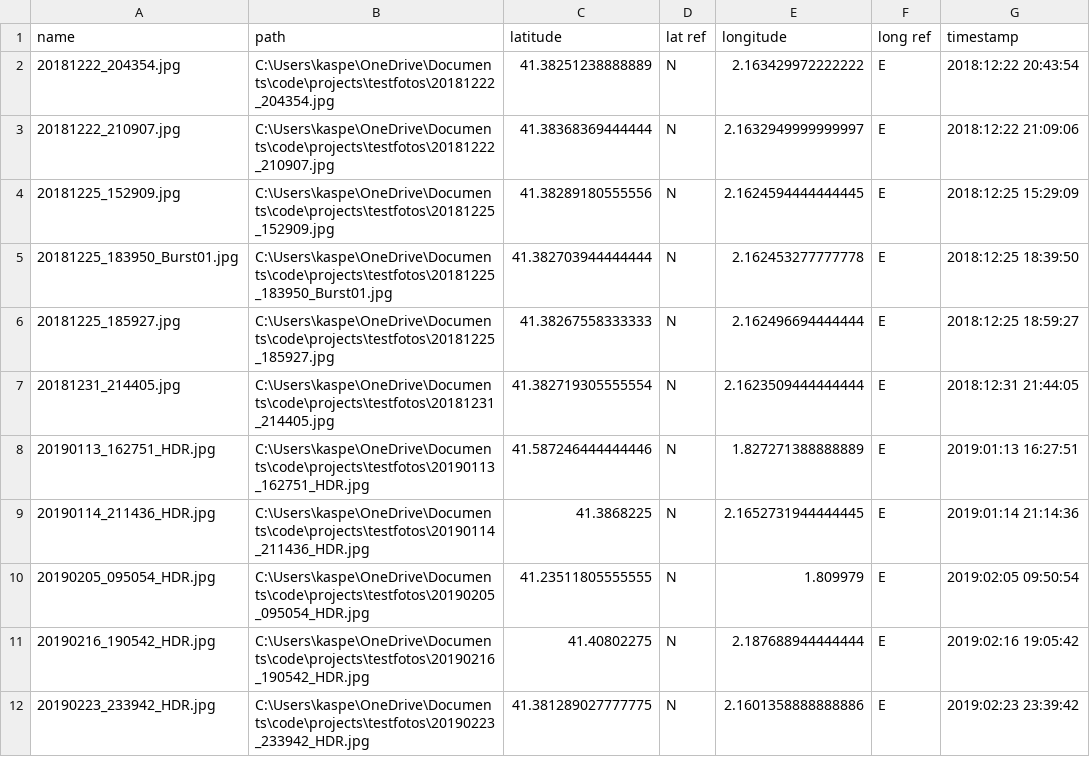
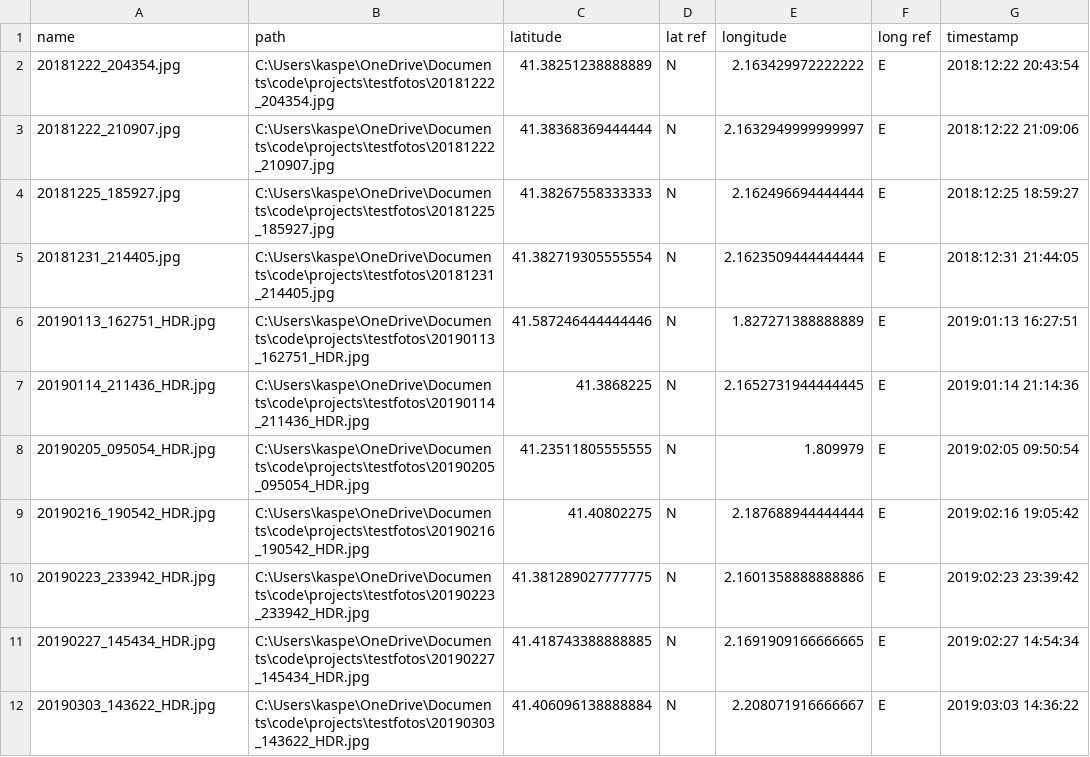
Before and after one commit to gaapjes/geotag-photo-viewer, a CSV file: geotags.csv, drawn as a sheet; only a part is shown; the shorter side is filled out with more unchanged rows; the diff names each change by its address in the sheet, - before the commit and + after, or states it on an @@ line.

```diff
--- a/geotags.csv
+++ b/geotags.csv
-row 4: 20181225_152909.jpg | C:\Users\kaspe\OneDrive\Documents\code\projects\testfotos\20181225_152909.jpg | 41.38289180555556 | N | 2.1624594444444445 | E | 2018:12:25 15:29:09
-row 5: 20181225_183950_Burst01.jpg | C:\Users\kaspe\OneDrive\Documents\code\projects\testfotos\20181225_183950_Burst01.jpg | 41.382703944444444 | N | 2.162453277777778 | E | 2018:12:25 18:39:50
```
Also changed, not shown: 1 other file.
